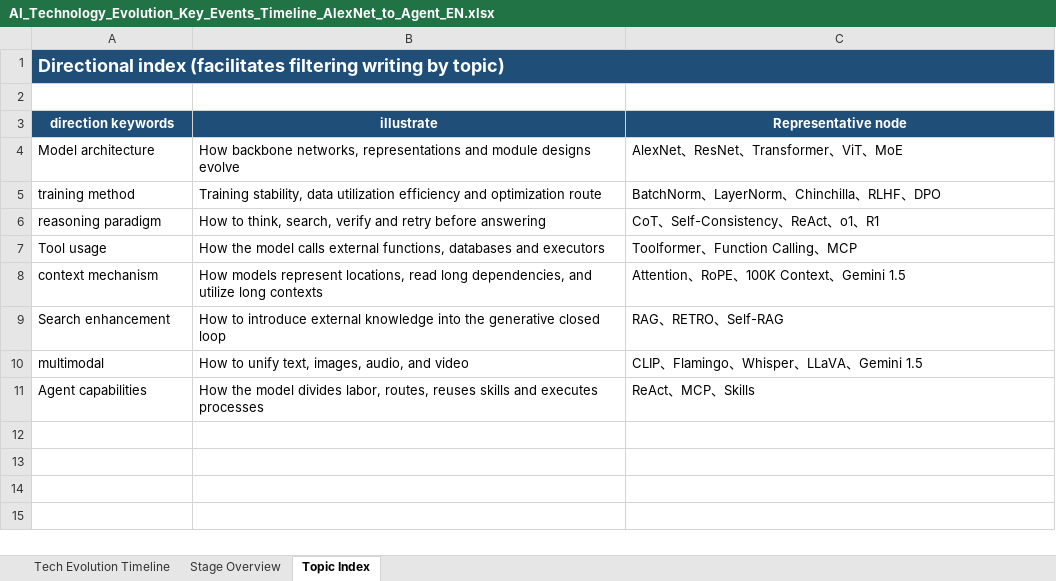
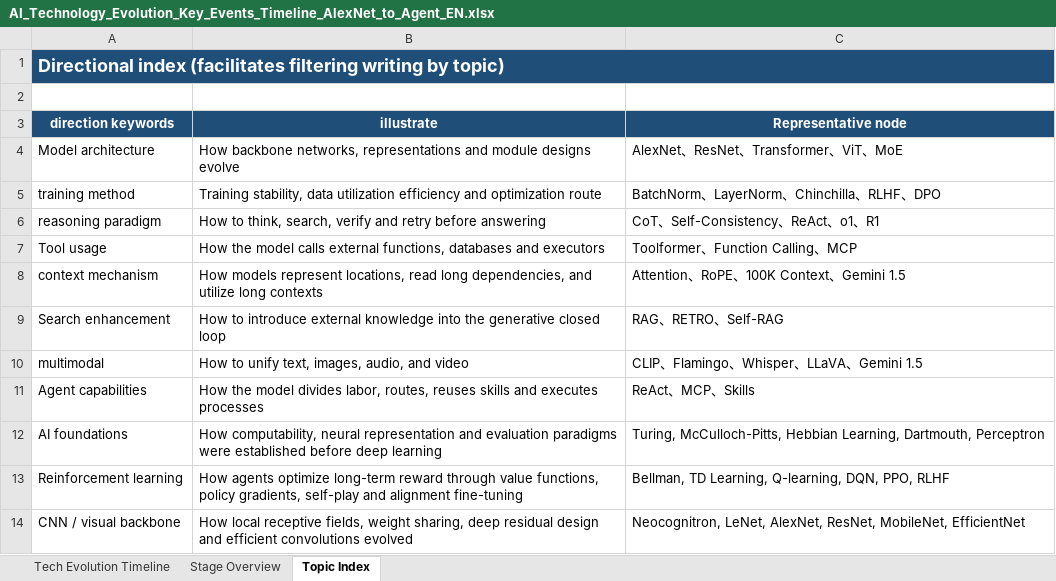
Before and after one commit to Algo2147483647/engineering, an Excel workbook: intelligent/AI_Technology_Evolution_Key_Events_Timeline_AlexNet_to_Agent_EN.xlsx, sheet Topic Index, drawn as a sheet; values as stored, in another font and other column widths than the file's, no borders; the diff names each change by its address in the sheet, - before the commit and + after, or states it on an @@ line.

```diff
--- a/intelligent/AI_Technology_Evolution_Key_Events_Timeline_AlexNet_to_Agent_EN.xlsx (sheet Topic Index)
+++ b/intelligent/AI_Technology_Evolution_Key_Events_Timeline_AlexNet_to_Agent_EN.xlsx (sheet Topic Index)
+row 12: AI foundations | How computability, neural representation and evaluation paradigms were established before deep learning | Turing, McCulloch-Pitts, Hebbian Learning, Dartmouth, Perceptron
+row 13: Reinforcement learning | How agents optimize long-term reward through value functions, policy gradients, self-play and alignment fine-tuning | Bellman, TD Learning, Q-learning, DQN, PPO, RLHF
+row 14: CNN / visual backbone | How local receptive fields, weight sharing, deep residual design and efficient convolutions evolved | Neocognitron, LeNet, AlexNet, ResNet, MobileNet, EfficientNet
```
Also changed, not shown: sheet Tech Evolution Timeline, sheet Stage Overview.
